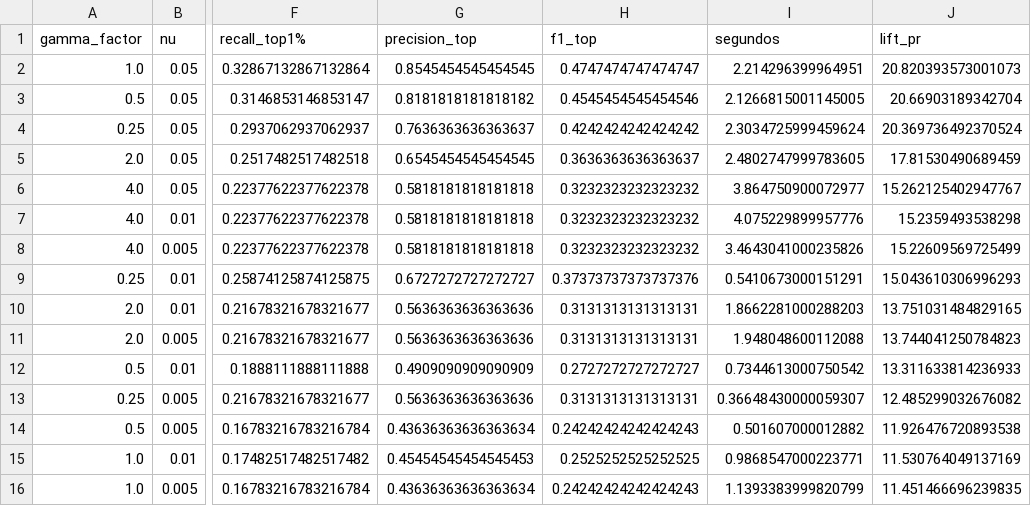
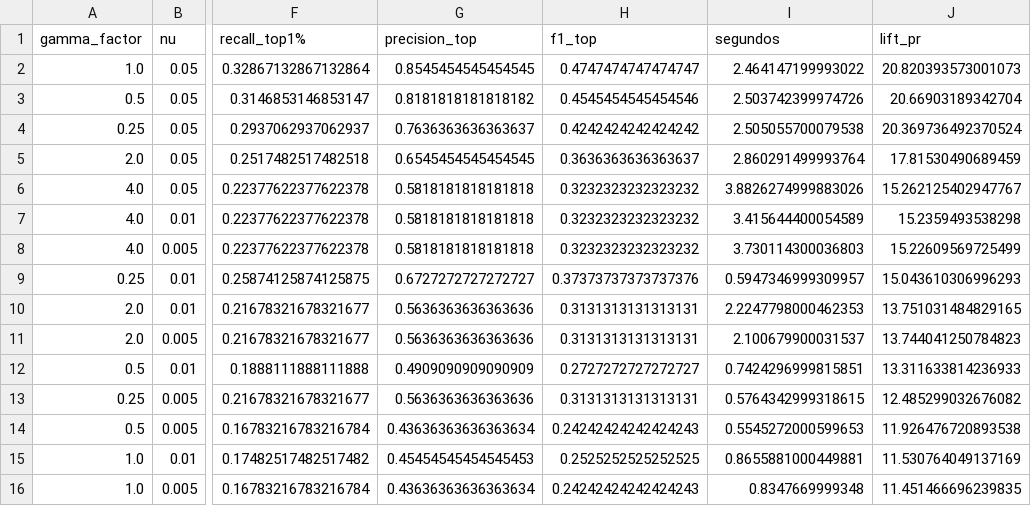
Before and after one commit to jacocallejo-merlin/Deteccion-fraude-merlin, a CSV file: modelos/ocsvm_busqueda.csv, drawn as a sheet; only a part is shown, gaps mark what is left out; the diff names each change by its address in the sheet, - before the commit and + after, or states it on an @@ line.

```diff
--- a/modelos/ocsvm_busqueda.csv
+++ b/modelos/ocsvm_busqueda.csv
-I2 (segundos): 2.214296399964951
+I2 (segundos): 2.464147199993022
-I3 (segundos): 2.1266815001145005
+I3 (segundos): 2.503742399974726
-I4 (segundos): 2.3034725999459624
+I4 (segundos): 2.505055700079538
-I5 (segundos): 2.4802747999783605
+I5 (segundos): 2.860291499993764
-I6 (segundos): 3.864750900072977
+I6 (segundos): 3.8826274999883026
-I7 (segundos): 4.075229899957776
+I7 (segundos): 3.415644400054589
-I8 (segundos): 3.4643041000235826
+I8 (segundos): 3.730114300036803
-I9 (segundos): 0.5410673000151291
+I9 (segundos): 0.5947346999309957
-I10 (segundos): 1.8662281000288203
+I10 (segundos): 2.2247798000462353
-I11 (segundos): 1.948048600112088
+I11 (segundos): 2.100679900031537
-I12 (segundos): 0.7344613000750542
+I12 (segundos): 0.7424296999815851
-I13 (segundos): 0.36648430000059307
+I13 (segundos): 0.5764342999318615
-I14 (segundos): 0.501607000012882
+I14 (segundos): 0.5545272000599653
-I15 (segundos): 0.9868547000223771
+I15 (segundos): 0.8655881000449881
-I16 (segundos): 1.1393383999820799
+I16 (segundos): 0.8347669999348
```
Also changed, not shown: modelos/iforest_busqueda.csv, modelos/kmeans_busqueda.csv, 27 other files.
